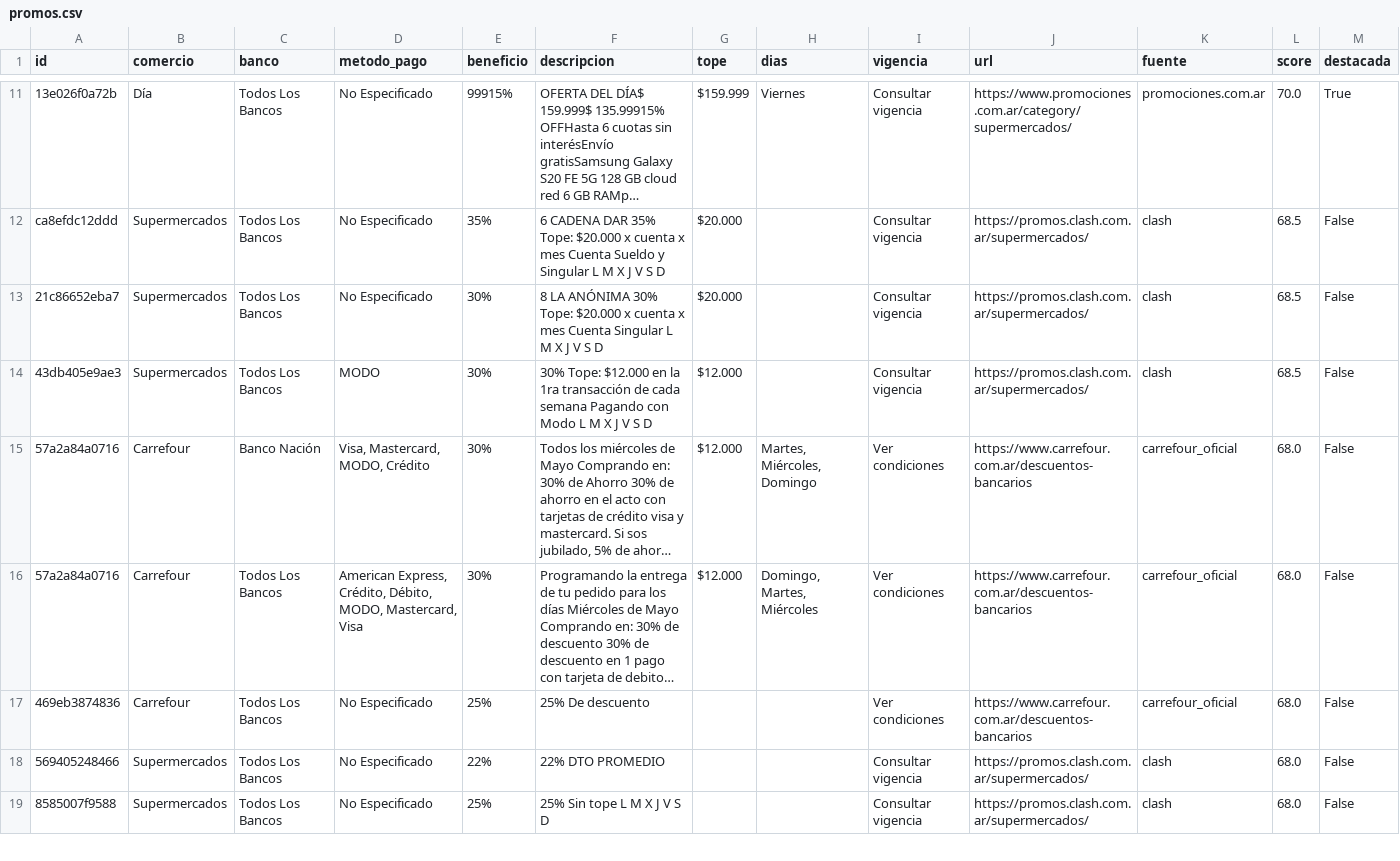
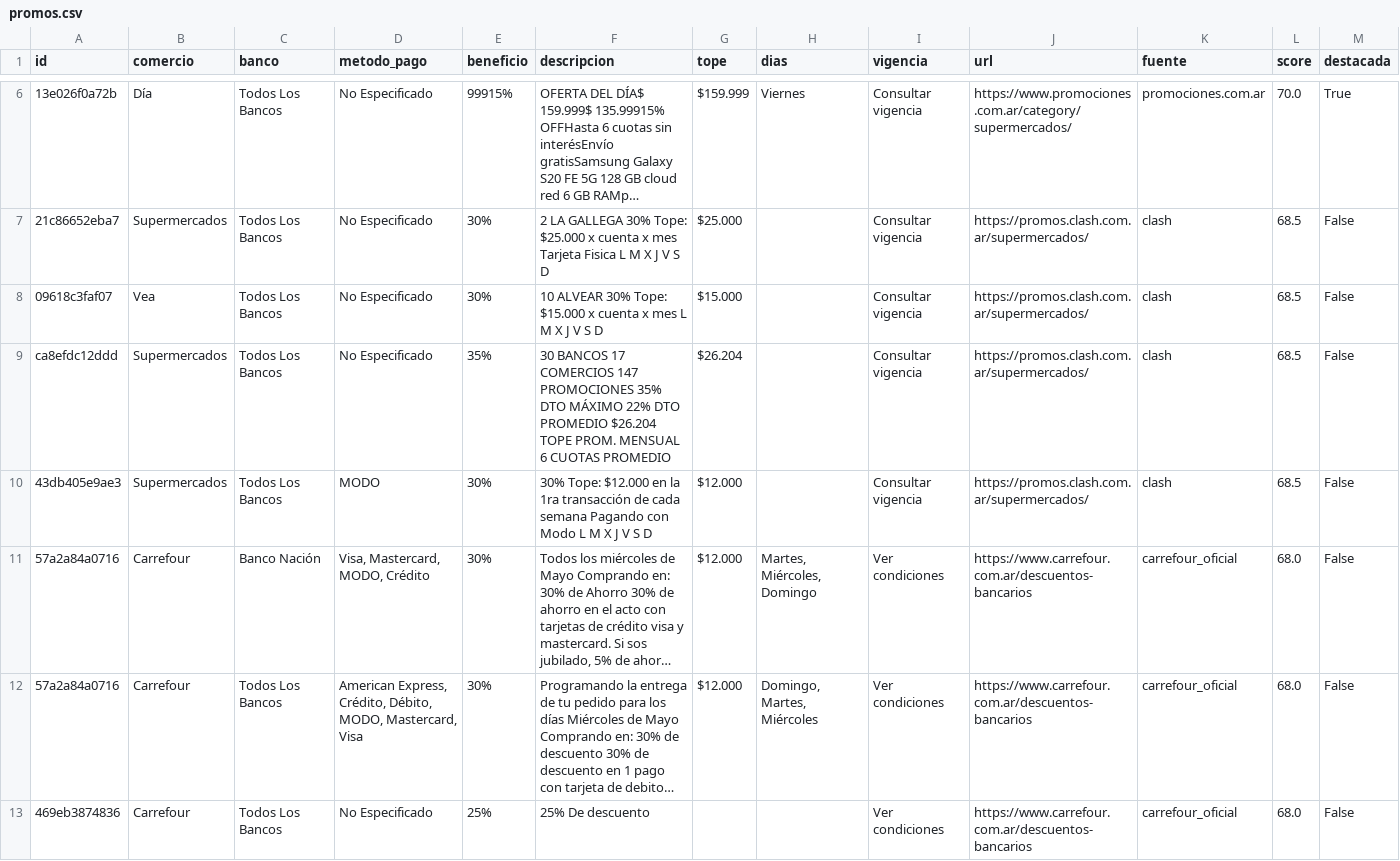
Before and after one commit to paprikacc/promos-argentina, a CSV file: data/promos.csv, drawn as a sheet; only a part is shown, gaps mark what is left out; the shorter side is filled out with more unchanged rows; long unchanged cells end in …; removed rows and columns are numbered as before the commit, all else as after; the diff covers the shown part only; the diff names each change by its address in the sheet, - before the commit and + after, or states it on an @@ line.

```diff
--- a/data/promos.csv
+++ b/data/promos.csv
-row 12: ca8efdc12ddd | Supermercados | Todos Los Bancos | No Especificado | 35% | 6 CADENA DAR 35% Tope: $20.000 x cuenta x mes Cuenta Sueldo y Singular L M X J V S D | $20.000 |  | Consultar vigencia | https://promos.clash.com.ar/supermercados/ | clash | 68.5 | False
-F7 (descripcion): 8 LA ANÓNIMA 30% Tope: $20.000 x cuenta x mes Cuenta Singular L M…
+F7 (descripcion): 2 LA GALLEGA 30% Tope: $25.000 x cuenta x mes Tarjeta Fisica L M…
-G7 (tope): $20.000
+G7 (tope): $25.000
+row 8: 09618c3faf07 | Vea | Todos Los Bancos | No Especificado | 30% | 10 ALVEAR 30% Tope: $15.000 x cuenta x mes L M X J V S D | $15.000 |  | Consultar vigencia | https://promos.clash.com.ar/supermercados/ | clash | 68.5 | False
+row 9: ca8efdc12ddd | Supermercados | Todos Los Bancos | No Especificado | 35% | 30 BANCOS 17 COMERCIOS 147 PROMOCIONES 35% DTO MÁXIMO 22% DTO PROMEDIO $26.204 TOPE PROM. MENSUAL 6 CUOTAS PROMEDIO | $26.204 |  | Consultar vigencia | https://promos.clash.com.ar/supermercados/ | clash | 68.5 | False
```
Also changed, not shown: 3 added rows, 8 removed rows and 14 edited cells elsewhere in this file, 6 other files.
